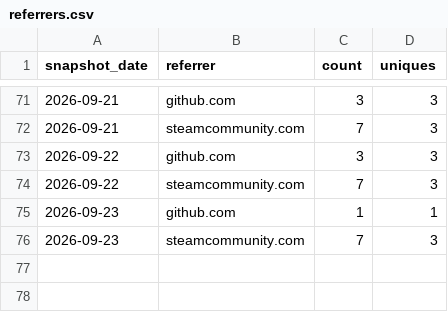
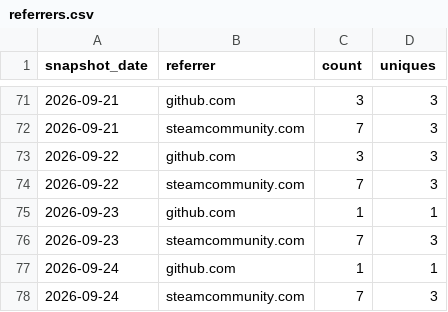
Before and after one commit to valiDol42/erdtree-keeper, a CSV file: stats/referrers.csv, drawn as a sheet; only a part is shown, gaps mark what is left out.

```diff
--- a/stats/referrers.csv
+++ b/stats/referrers.csv
@@ -76 +76,3 @@ snapshot_date,referrer,count,uniques
 2026-09-23,steamcommunity.com,7,3
+2026-09-24,github.com,1,1
+2026-09-24,steamcommunity.com,7,3
```
Also changed, not shown: stats/downloads.csv, stats/paths.csv, 1 other file.
